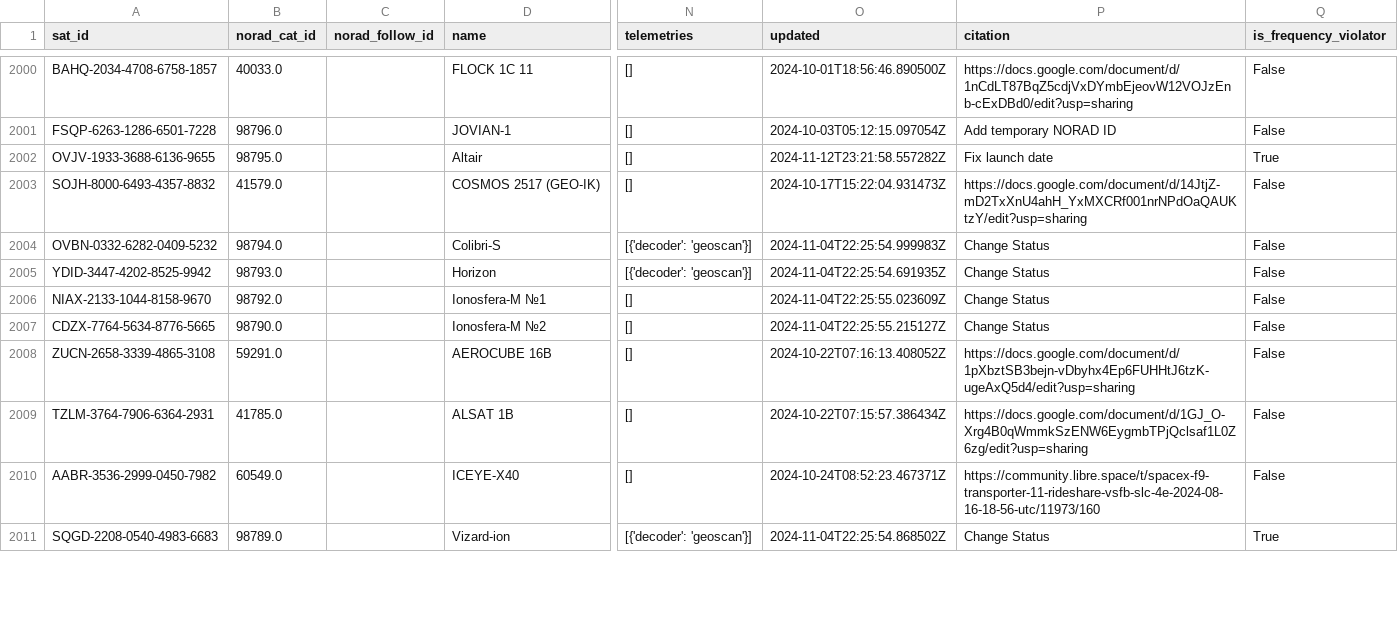
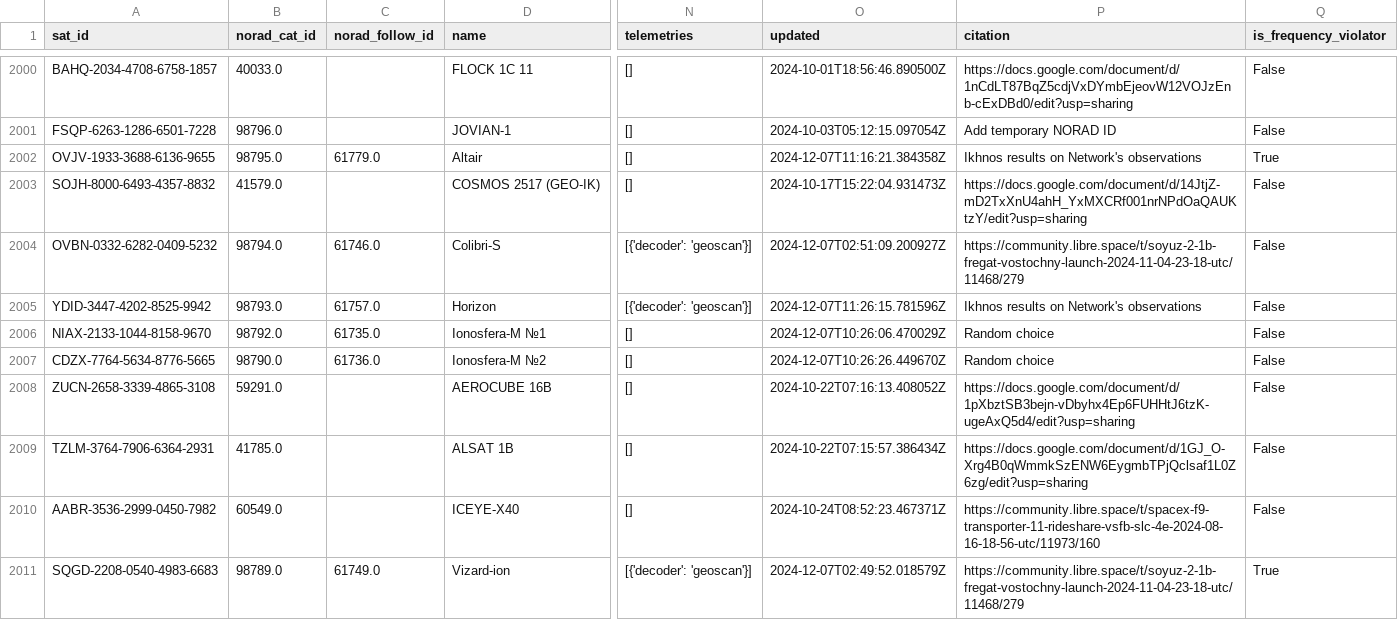
Before and after one commit to muzihuaner/amateur-satellite-database, a CSV file: data/satnogs.csv, drawn as a sheet; only a part is shown, gaps mark what is left out; the diff covers the shown part only; the diff names each change by its address in the sheet, - before the commit and + after, or states it on an @@ line.

```diff
--- a/data/satnogs.csv
+++ b/data/satnogs.csv
-C2002 (norad_follow_id): (empty)
+C2002 (norad_follow_id): 61779.0
-O2002 (updated): 2024-11-12T23:21:58.557282Z
+O2002 (updated): 2024-12-07T11:16:21.384358Z
-P2002 (citation): Fix launch date
+P2002 (citation): Ikhnos results on Network's observations
-C2004 (norad_follow_id): (empty)
+C2004 (norad_follow_id): 61746.0
-O2004 (updated): 2024-11-04T22:25:54.999983Z
+O2004 (updated): 2024-12-07T02:51:09.200927Z
-P2004 (citation): Change Status
+P2004 (citation): https://community.libre.space/t/soyuz-2-1b-fregat-vostochny-launch-2024-11-04-23-18-utc/11468/279
-C2005 (norad_follow_id): (empty)
+C2005 (norad_follow_id): 61757.0
-O2005 (updated): 2024-11-04T22:25:54.691935Z
+O2005 (updated): 2024-12-07T11:26:15.781596Z
-P2005 (citation): Change Status
+P2005 (citation): Ikhnos results on Network's observations
-C2006 (norad_follow_id): (empty)
+C2006 (norad_follow_id): 61735.0
-O2006 (updated): 2024-11-04T22:25:55.023609Z
+O2006 (updated): 2024-12-07T10:26:06.470029Z
-P2006:P2007 (citation): Change Status
+P2006:P2007 (citation): Random choice
-C2007 (norad_follow_id): (empty)
+C2007 (norad_follow_id): 61736.0
-O2007 (updated): 2024-11-04T22:25:55.215127Z
+O2007 (updated): 2024-12-07T10:26:26.449670Z
-C2011 (norad_follow_id): (empty)
+C2011 (norad_follow_id): 61749.0
-O2011 (updated): 2024-11-04T22:25:54.868502Z
+O2011 (updated): 2024-12-07T02:49:52.018579Z
-P2011 (citation): Change Status
+P2011 (citation): https://community.libre.space/t/soyuz-2-1b-fregat-vostochny-launch-2024-11-04-23-18-utc/11468/279
```
Also changed, not shown: 36 edited cells elsewhere in this file, 1 other file.
